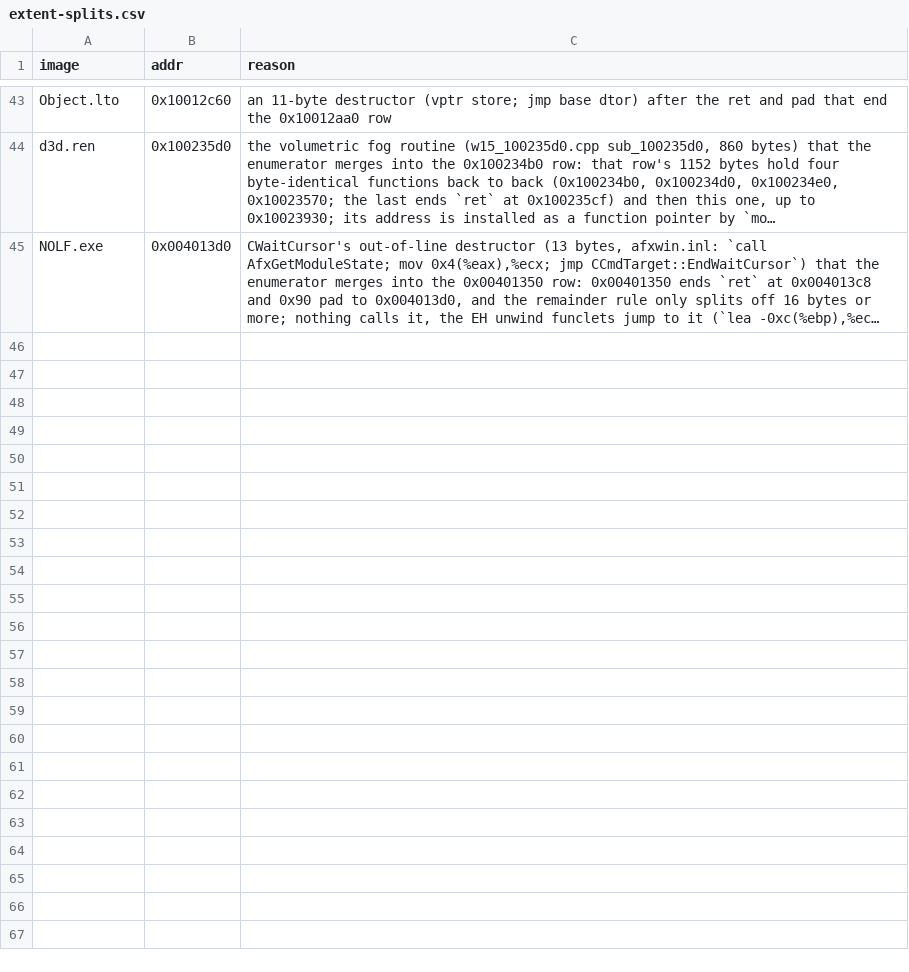
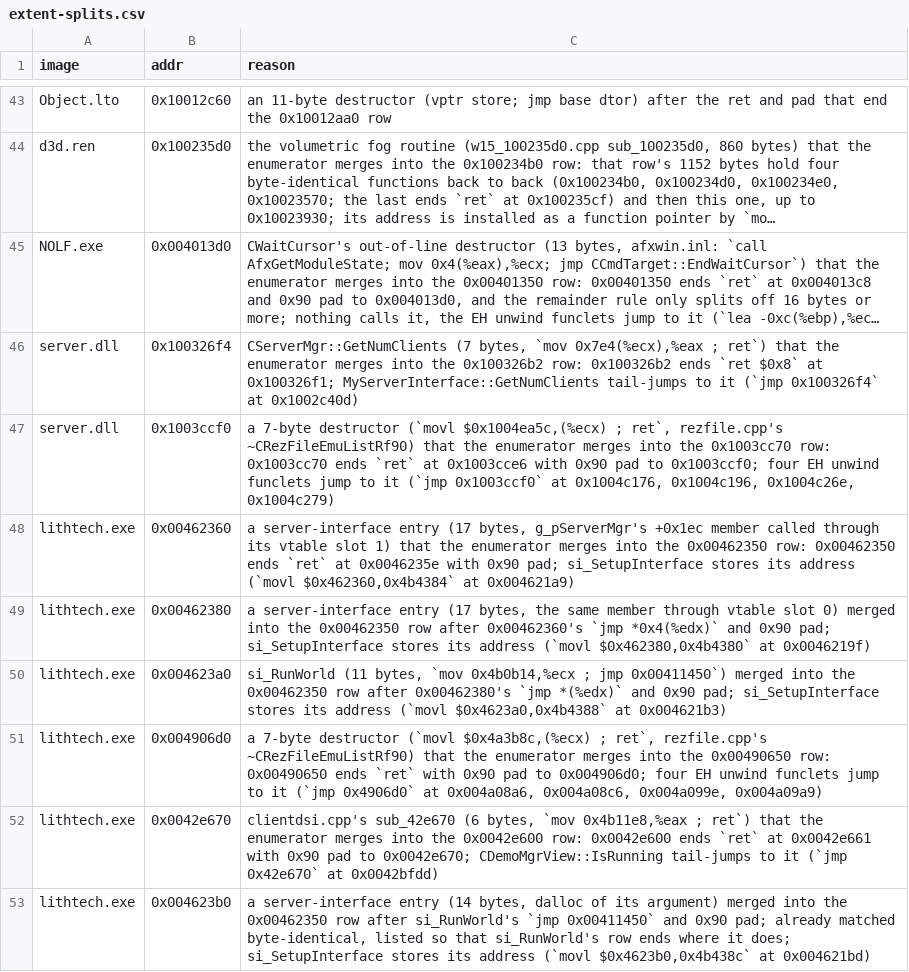
Before and after one commit to GenWorldOfficial/nolfsrc-android, a CSV file: progress/extent-splits.csv, drawn as a sheet; only a part is shown, gaps mark what is left out; long unchanged cells end in …; the diff names each change by its address in the sheet, - before the commit and + after, or states it on an @@ line.

```diff
--- a/progress/extent-splits.csv
+++ b/progress/extent-splits.csv
+row 46: server.dll | 0x100326f4 | CServerMgr::GetNumClients (7 bytes, `mov 0x7e4(%ecx),%eax ; ret`) that the enumerator merges into the 0x100326b2 row: 0x100326b2 ends `ret $0x8` at 0x100326f1; MyServerInterface::GetNumClients tail-jumps to it (`jmp 0x100326f4` at 0x1002c40d)
+row 47: server.dll | 0x1003ccf0 | a 7-byte destructor (`movl $0x1004ea5c,(%ecx) ; ret`, rezfile.cpp's ~CRezFileEmuListRf90) that the enumerator merges into the 0x1003cc70 row: 0x1003cc70 ends `ret` at 0x1003cce6 with 0x90 pad to 0x1003ccf0; four EH unwind funclets jump to it (`jmp 0x1003ccf0` at 0x1004c176, 0x1004c196, 0x1004c26e, 0x1004c279)
+row 48: lithtech.exe | 0x00462360 | a server-interface entry (17 bytes, g_pServerMgr's +0x1ec member called through its vtable slot 1) that the enumerator merges into the 0x00462350 row: 0x00462350 ends `ret` at 0x0046235e with 0x90 pad; si_SetupInterface stores its address (`movl $0x462360,0x4b4384` at 0x004621a9)
+row 49: lithtech.exe | 0x00462380 | a server-interface entry (17 bytes, the same member through vtable slot 0) merged into the 0x00462350 row after 0x00462360's `jmp *0x4(%edx)` and 0x90 pad; si_SetupInterface stores its address (`movl $0x462380,0x4b4380` at 0x0046219f)
+row 50: lithtech.exe | 0x004623a0 | si_RunWorld (11 bytes, `mov 0x4b0b14,%ecx ; jmp 0x00411450`) merged into the 0x00462350 row after 0x00462380's `jmp *(%edx)` and 0x90 pad; si_SetupInterface stores its address (`movl $0x4623a0,0x4b4388` at 0x004621b3)
+row 51: lithtech.exe | 0x004906d0 | a 7-byte destructor (`movl $0x4a3b8c,(%ecx) ; ret`, rezfile.cpp's ~CRezFileEmuListRf90) that the enumerator merges into the 0x00490650 row: 0x00490650 ends `ret` with 0x90 pad to 0x004906d0; four EH unwind funclets jump to it (`jmp 0x4906d0` at 0x004a08a6, 0x004a08c6, 0x004a099e, 0x004a09a9)
+row 52: lithtech.exe | 0x0042e670 | clientdsi.cpp's sub_42e670 (6 bytes, `mov 0x4b11e8,%eax ; ret`) that the enumerator merges into the 0x0042e600 row: 0x0042e600 ends `ret` at 0x0042e661 with 0x90 pad to 0x0042e670; CDemoMgrView::IsRunning tail-jumps to it (`jmp 0x42e670` at 0x0042bfdd)
+row 53: lithtech.exe | 0x004623b0 | a server-interface entry (14 bytes, dalloc of its argument) merged into the 0x00462350 row after si_RunWorld's `jmp 0x00411450` and 0x90 pad; already matched byte-identical, listed so that si_RunWorld's row ends where it does; si_SetupInterface stores its address (`movl $0x4623b0,0x4b438c` at 0x004621bd)
```
